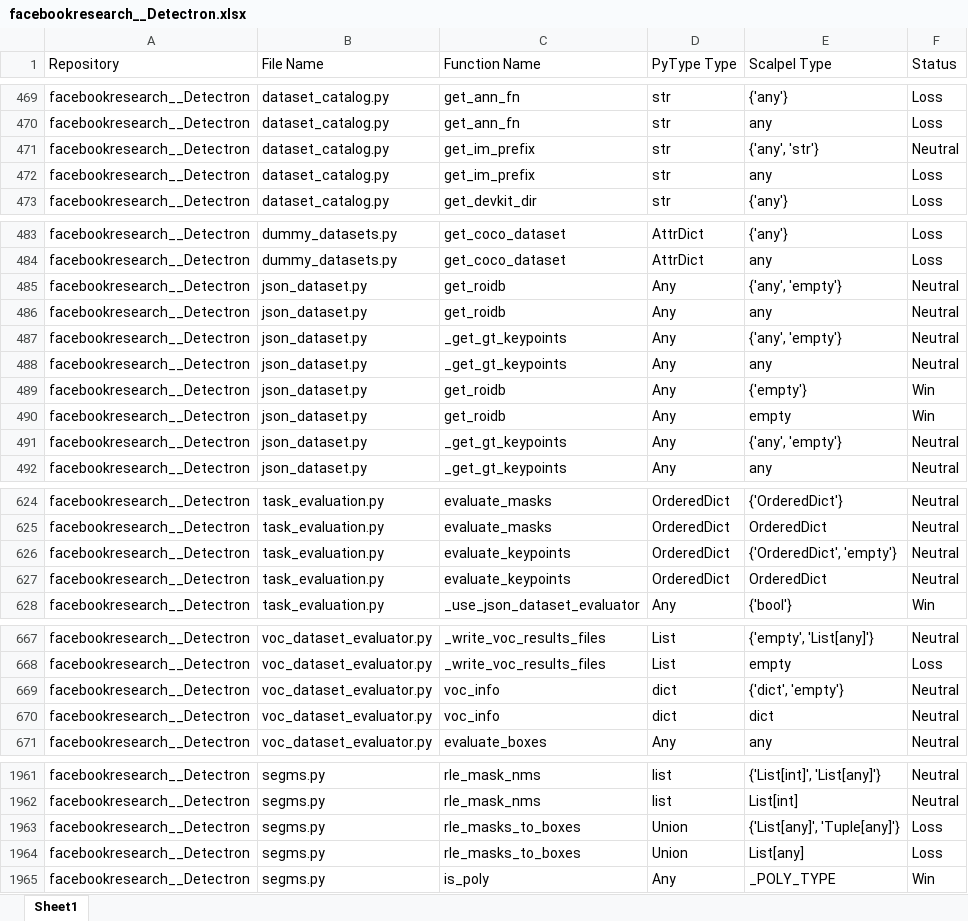
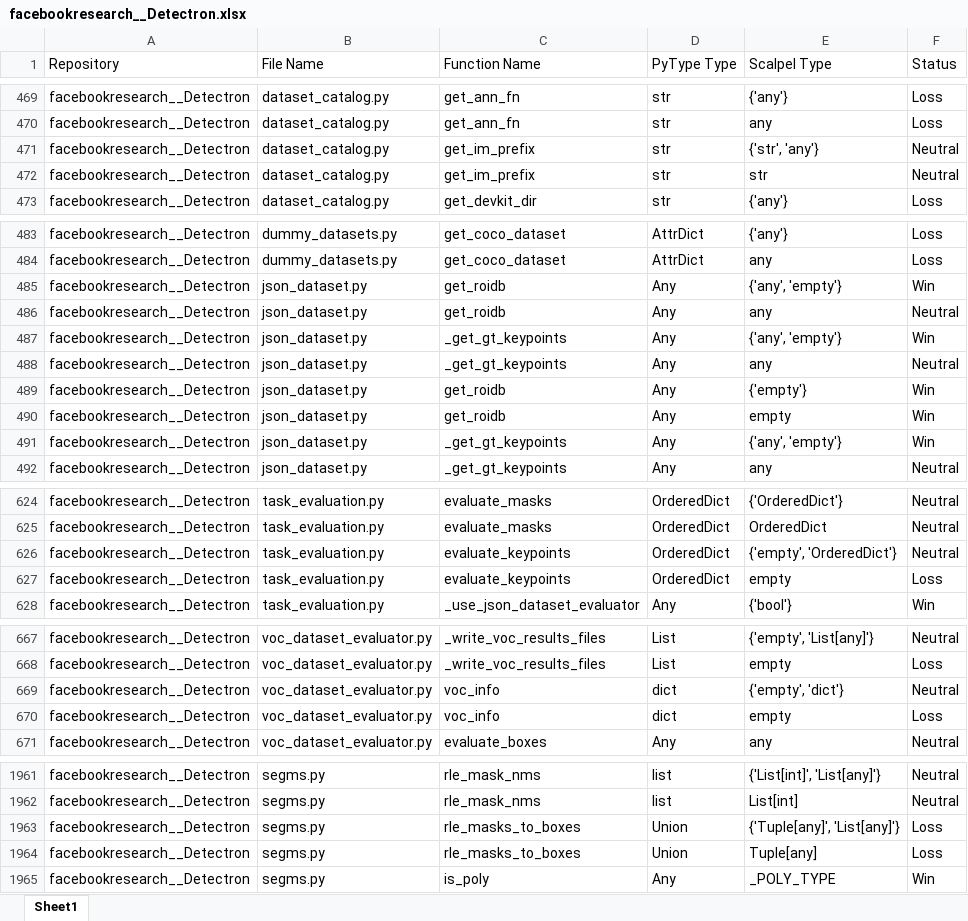
Before and after one commit to SMAT-Lab/Scalpel, an Excel workbook: scalpel/typeinfer/evaluation/evaluation_outputs/facebookresearch__Detectron.xlsx, sheet Sheet1, drawn as a sheet; only a part is shown, gaps mark what is left out; values as stored, in another font and other column widths than the file's, no cell formats; the diff covers the shown part only; the diff names each change by its address in the sheet, - before the commit and + after, or states it on an @@ line.

```diff
--- a/scalpel/typeinfer/evaluation/evaluation_outputs/facebookresearch__Detectron.xlsx (sheet Sheet1)
+++ b/scalpel/typeinfer/evaluation/evaluation_outputs/facebookresearch__Detectron.xlsx (sheet Sheet1)
-E471 (Scalpel Type): {'any', 'str'}
+E471 (Scalpel Type): {'str', 'any'}
-E472 (Scalpel Type): any
+E472 (Scalpel Type): str
-F472 (Status): Loss
+F472 (Status): Neutral
-F485 (Status): Neutral
+F485 (Status): Win
-F487 (Status): Neutral
+F487 (Status): Win
-F491 (Status): Neutral
+F491 (Status): Win
-E626 (Scalpel Type): {'OrderedDict', 'empty'}
+E626 (Scalpel Type): {'empty', 'OrderedDict'}
-E627 (Scalpel Type): OrderedDict
+E627 (Scalpel Type): empty
-F627 (Status): Neutral
+F627 (Status): Loss
-E669 (Scalpel Type): {'dict', 'empty'}
+E669 (Scalpel Type): {'empty', 'dict'}
-E670 (Scalpel Type): dict
+E670 (Scalpel Type): empty
-F670 (Status): Neutral
+F670 (Status): Loss
-E1963 (Scalpel Type): {'List[any]', 'Tuple[any]'}
+E1963 (Scalpel Type): {'Tuple[any]', 'List[any]'}
-E1964 (Scalpel Type): List[any]
+E1964 (Scalpel Type): Tuple[any]
```
Also changed, not shown: 2 added rows, 1 removed row and 54 edited cells elsewhere in this sheet, cell formats, scalpel/typeinfer/evaluation/evaluation_outputs/deezer__spleeter.xlsx, scalpel/typeinfer/evaluation/evaluation_outputs/google__python-fire.xlsx, 26 other files.
